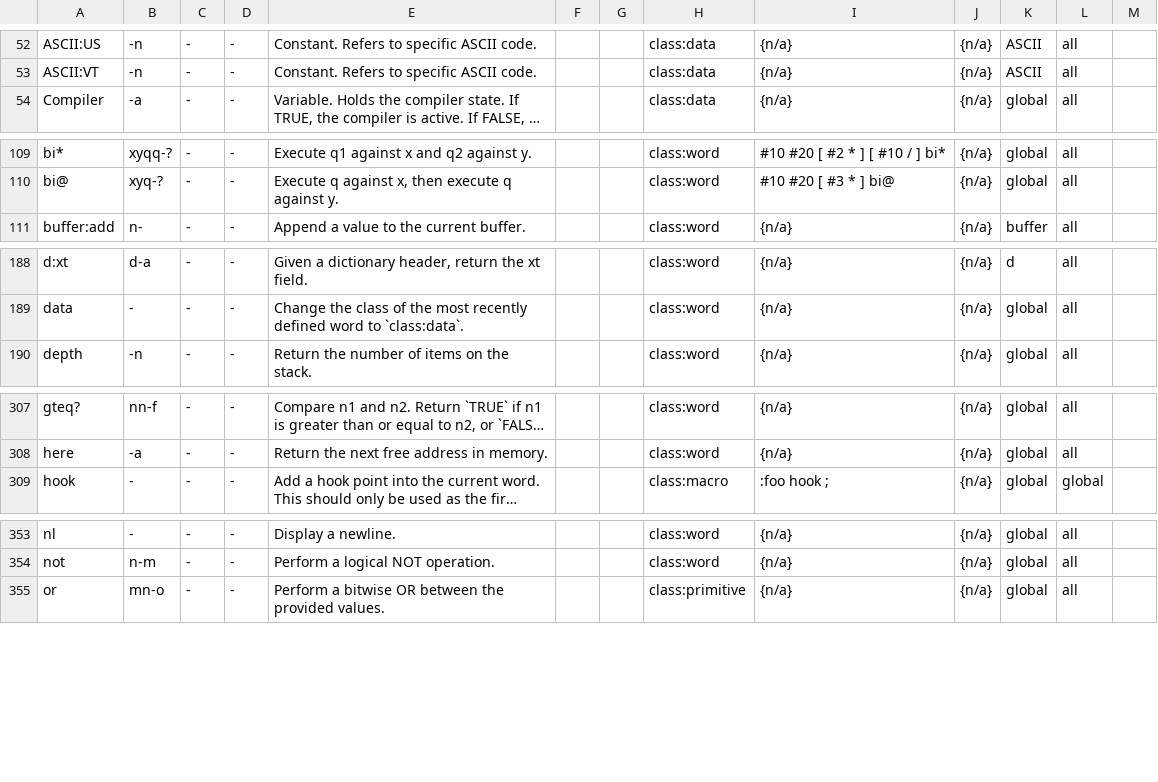
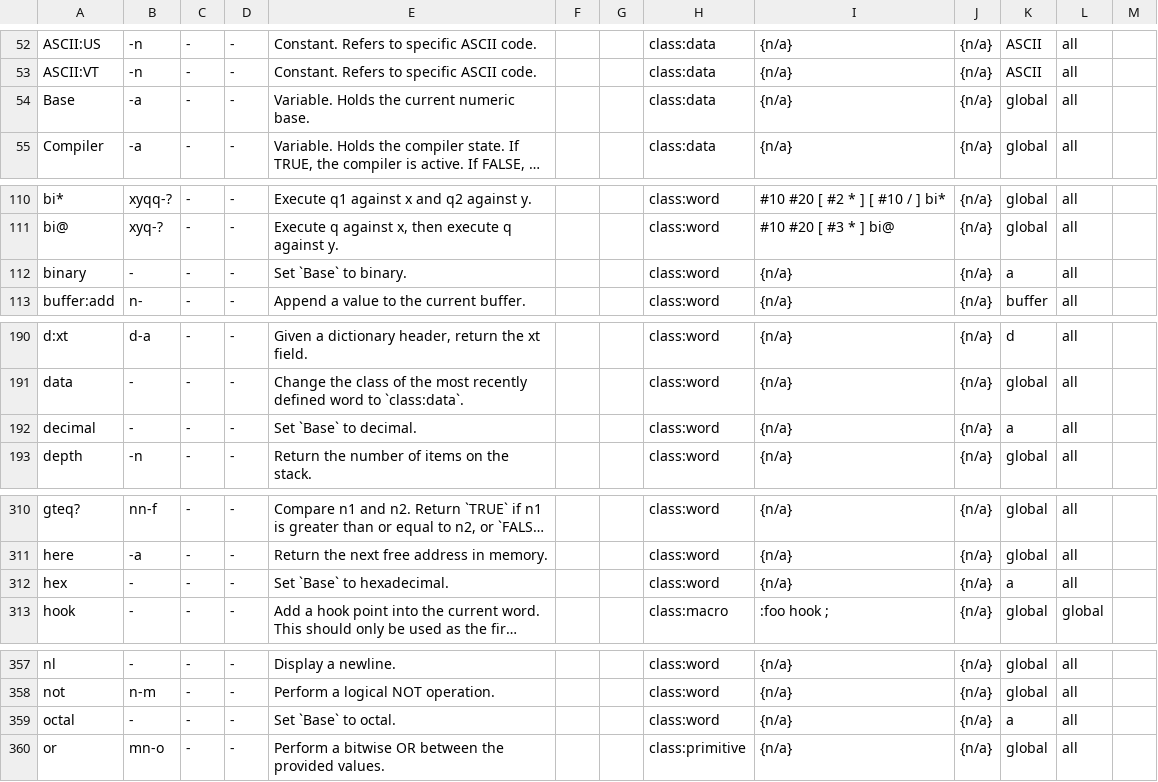
Before and after one commit to crcx/retroforth, a TSV file: doc/words.tsv, drawn as a sheet; only a part is shown, gaps mark what is left out; long unchanged cells end in …; the diff names each change by its address in the sheet, - before the commit and + after, or states it on an @@ line.

Commit message:
add support multiple bases
This set of patches:

- adds a `Base` variable
- adds `decimal`, `hex`, `octal`, and `binary`
- extends `s:to-number` to support `Base`
- extends `n:to-string` to support `Base`
- updates the glossary to cover these

Additionally:

- removes the 1024 cell limit for the kernel
- adds a header cell (7) for the start of the text input buffer
- adds a header cell (8) for the end of the text input buffer
- updates most Nga implementations that use the text input buffer to look at
  this instead of hard coding the address

FossilOrigin-Name: 391ad6fc0187e5ff3089d5c42d5d5e1c18fd0b2379c90a148ba44bb66145f020

```diff
--- a/doc/words.tsv
+++ b/doc/words.tsv
+row 54: Base | -a | - | - | Variable. Holds the current numeric base. |  |  | class:data | {n/a} | {n/a} | global | all
+row 112: binary | - | - | - | Set `Base` to binary. |  |  | class:word | {n/a} | {n/a} | a | all
+row 192: decimal | - | - | - | Set `Base` to decimal. |  |  | class:word | {n/a} | {n/a} | a | all
+row 312: hex | - | - | - | Set `Base` to hexadecimal. |  |  | class:word | {n/a} | {n/a} | a | all
+row 359: octal | - | - | - | Set `Base` to octal. |  |  | class:word | {n/a} | {n/a} | a | all
```
Also changed, not shown: 21 other files.
